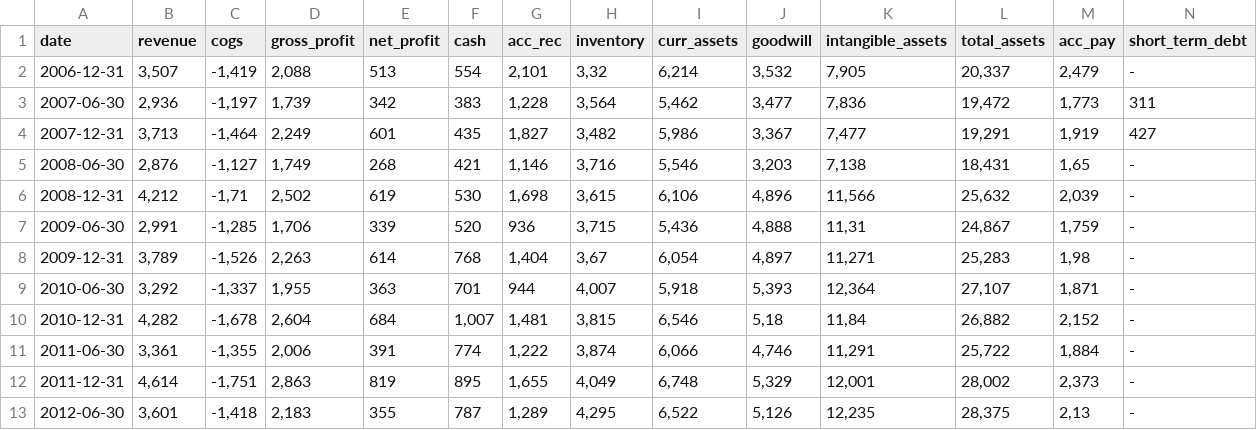
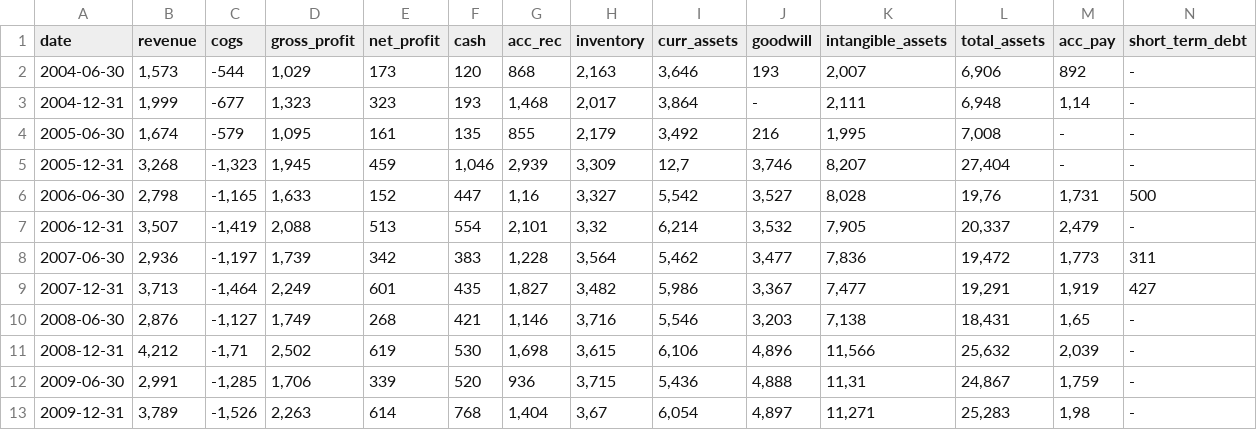
Before and after one commit to zsoltnagy89/Economy, a CSV file: data/input/RI.PA_data.csv, drawn as a sheet; only a part is shown; the shorter side is filled out with more unchanged rows; rows hold the shown columns only; the diff names each change by its address in the sheet, - before the commit and + after, or states it on an @@ line.

```diff
--- a/data/input/RI.PA_data.csv
+++ b/data/input/RI.PA_data.csv
+row 2: 2004-06-30 | 1,573 | -544 | 1,029 | 173 | 120 | 868 | 2,163 | 3,646 | 193 | 2,007 | 6,906 | 892 | -
+row 3: 2004-12-31 | 1,999 | -677 | 1,323 | 323 | 193 | 1,468 | 2,017 | 3,864 | - | 2,111 | 6,948 | 1,14 | -
+row 4: 2005-06-30 | 1,674 | -579 | 1,095 | 161 | 135 | 855 | 2,179 | 3,492 | 216 | 1,995 | 7,008 | - | -
+row 5: 2005-12-31 | 3,268 | -1,323 | 1,945 | 459 | 1,046 | 2,939 | 3,309 | 12,7 | 3,746 | 8,207 | 27,404 | - | -
+row 6: 2006-06-30 | 2,798 | -1,165 | 1,633 | 152 | 447 | 1,16 | 3,327 | 5,542 | 3,527 | 8,028 | 19,76 | 1,731 | 500
```
Also changed, not shown: data/extras/owned_stocks.csv, 6 other files.
